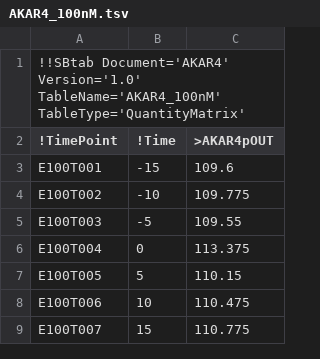
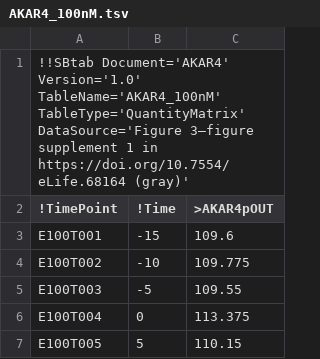
Before and after one commit to icpm-kth/uqsa, a TSV file: AKAR4/AKAR4_100nM.tsv, drawn as a sheet; only a part is shown; the shorter side is filled out with more unchanged rows.

Commit message:
Update AKAR4_100nM.tsv

```diff
--- a/AKAR4/AKAR4_100nM.tsv
+++ b/AKAR4/AKAR4_100nM.tsv
@@ -1,2 +1,2 @@
-!!SBtab Document='AKAR4' Version='1.0' TableName='AKAR4_100nM' TableType='QuantityMatrix'		
+!!SBtab Document='AKAR4' Version='1.0' TableName='AKAR4_100nM' TableType='QuantityMatrix' DataSource='Figure 3—figure supplement 1 in https://doi.org/10.7554/eLife.68164 (gray)'		
 !TimePoint	!Time	>AKAR4pOUT
```
